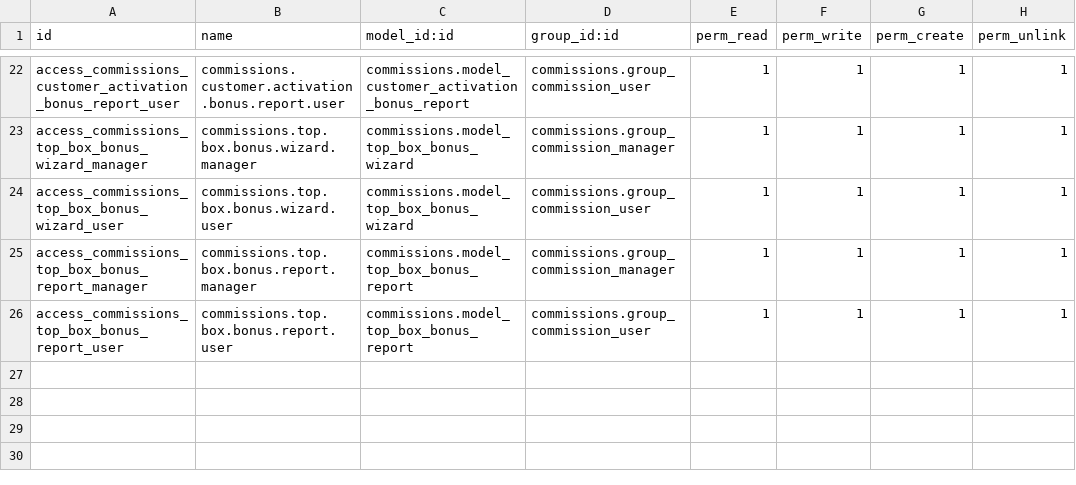
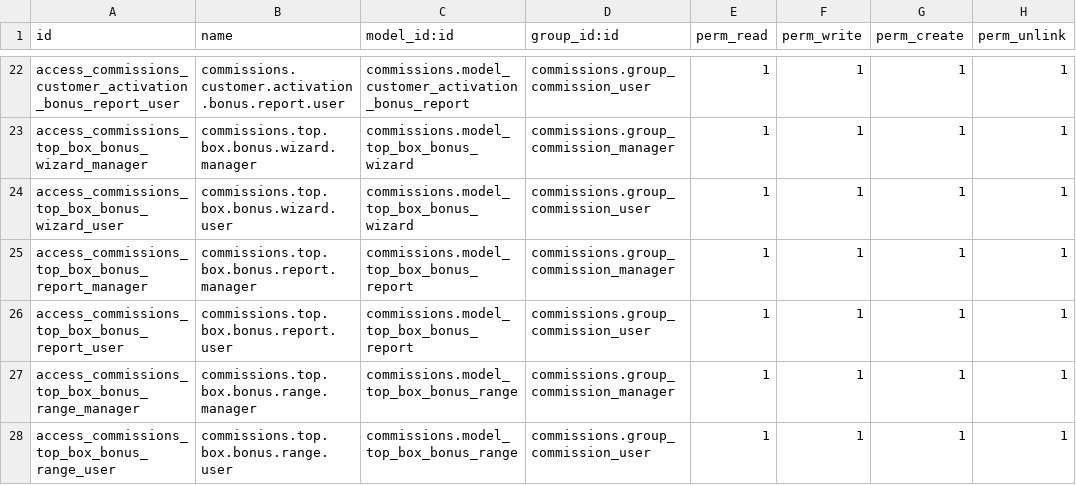
Before and after one commit to oxfordca/Oxfordve, a CSV file: commissions/security/ir.model.access.csv, drawn as a sheet; only a part is shown, gaps mark what is left out.

Commit message:
feat(top_box_bonus): now the range of box sold is user configurable

```diff
--- a/commissions/security/ir.model.access.csv
+++ b/commissions/security/ir.model.access.csv
@@ -26 +26,3 @@ access_commissions_top_box_bonus_report_manager,commissions.top.box.bonus.report
 access_commissions_top_box_bonus_report_user,commissions.top.box.bonus.report.user,commissions.model_top_box_bonus_report,commissions.group_commission_user,1,1,1,1
+access_commissions_top_box_bonus_range_manager,commissions.top.box.bonus.range.manager,commissions.model_top_box_bonus_range,commissions.group_commission_manager,1,1,1,1
+access_commissions_top_box_bonus_range_user,commissions.top.box.bonus.range.user,commissions.model_top_box_bonus_range,commissions.group_commission_user,1,1,1,1
```
Also changed, not shown: 6 other files.
